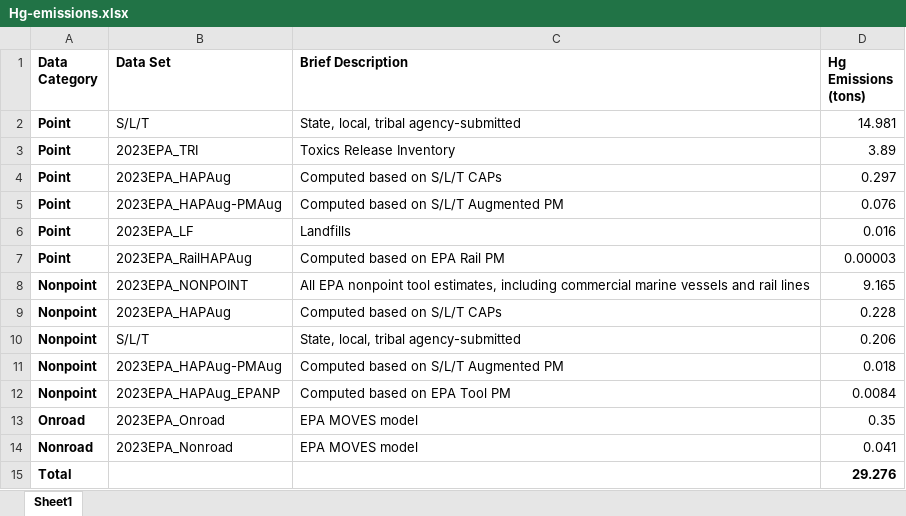
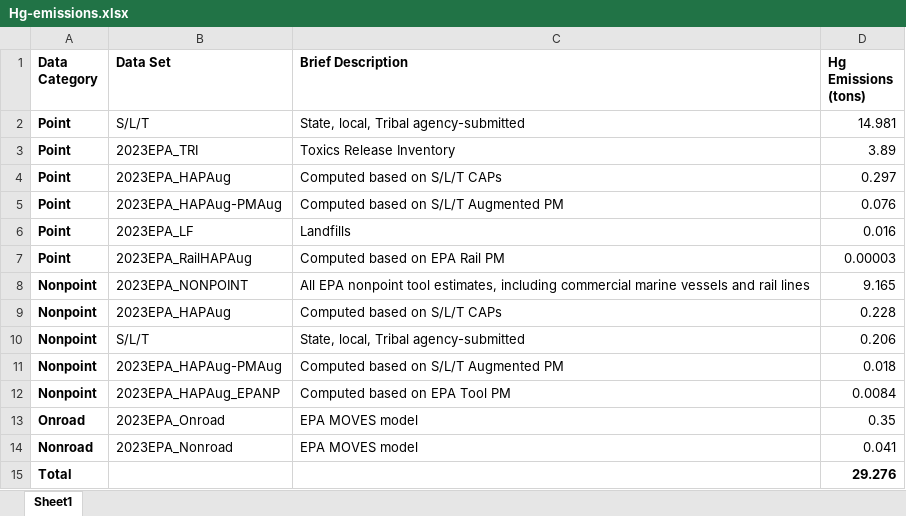
Before and after one commit to USEPA/EIB-TSD, an Excel workbook: 2023/NEI/tables/Section-2/Hg-emissions.xlsx, sheet Sheet1, drawn as a sheet; values as stored, in another font and other column widths than the file's, no borders; the diff names each change by its address in the sheet, - before the commit and + after, or states it on an @@ line.

```diff
--- a/2023/NEI/tables/Section-2/Hg-emissions.xlsx (sheet Sheet1)
+++ b/2023/NEI/tables/Section-2/Hg-emissions.xlsx (sheet Sheet1)
-C2 (Brief Description): State, local, tribal agency-submitted
+C2 (Brief Description): State, local, Tribal agency-submitted
-C10 (Brief Description): State, local, tribal agency-submitted
+C10 (Brief Description): State, local, Tribal agency-submitted
```
Also changed, not shown: 2023/NEI/tables/Section-0/acronyms.xlsx, 10 other files.
